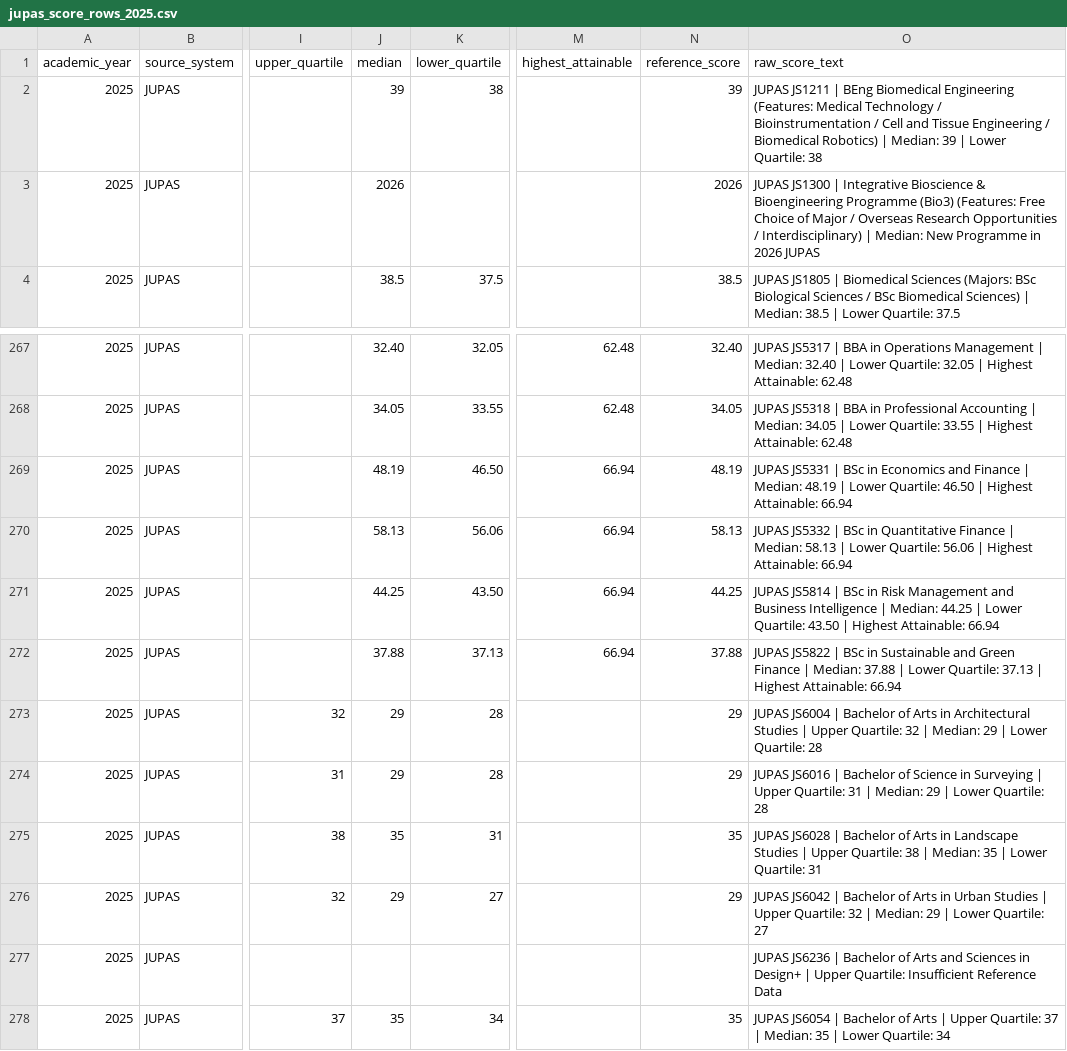
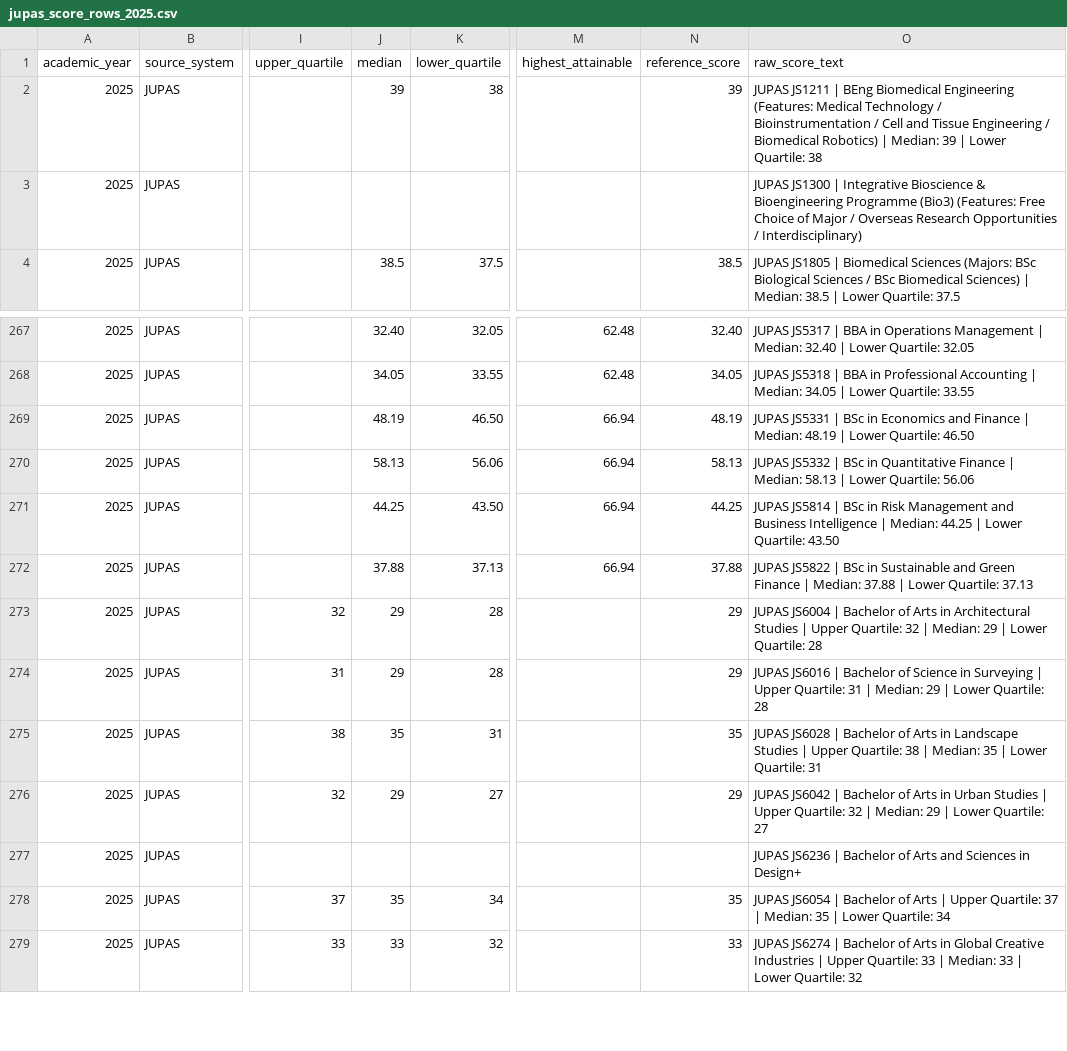
Before and after one commit to arsao0503/hk-admissions-score-calculator, a CSV file: data/processed/jupas_score_rows_2025.csv, drawn as a sheet; only a part is shown, gaps mark what is left out; the shorter side is filled out with more unchanged rows; the diff covers the shown part only; the diff names each change by its address in the sheet, - before the commit and + after, or states it on an @@ line.

Commit message:
Tighten JUPAS median lower quartile extraction

```diff
--- a/data/processed/jupas_score_rows_2025.csv
+++ b/data/processed/jupas_score_rows_2025.csv
-J3 (median): 2026
+J3 (median): (empty)
-N3 (reference_score): 2026
+N3 (reference_score): (empty)
-O3 (raw_score_text): …/ Interdisciplinary) | Median: New Programme in 2026 JUPAS
+O3 (raw_score_text): …/ Interdisciplinary)
-O267 (raw_score_text): …Quartile: 32.05 | Highest Attainable: 62.48
+O267 (raw_score_text): …Quartile: 32.05
-O268 (raw_score_text): …Quartile: 33.55 | Highest Attainable: 62.48
+O268 (raw_score_text): …Quartile: 33.55
-O269 (raw_score_text): …Quartile: 46.50 | Highest Attainable: 66.94
+O269 (raw_score_text): …Quartile: 46.50
-O270 (raw_score_text): …Quartile: 56.06 | Highest Attainable: 66.94
+O270 (raw_score_text): …Quartile: 56.06
-O271 (raw_score_text): …Quartile: 43.50 | Highest Attainable: 66.94
+O271 (raw_score_text): …Quartile: 43.50
-O272 (raw_score_text): …Quartile: 37.13 | Highest Attainable: 66.94
+O272 (raw_score_text): …Quartile: 37.13
-O277 (raw_score_text): …in Design+ | Upper Quartile: Insufficient Reference Data
+O277 (raw_score_text): …in Design+
```
Also changed, not shown: 63 edited cells elsewhere in this file, 3 other files.
